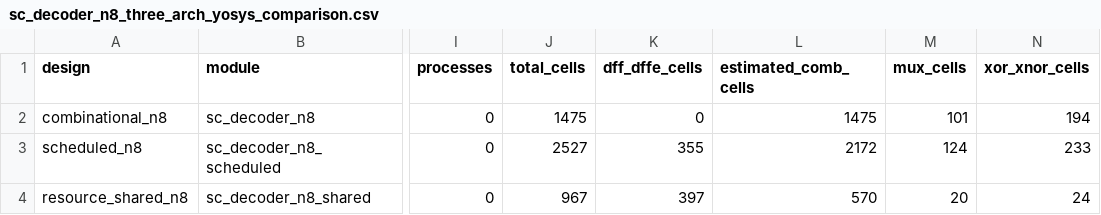
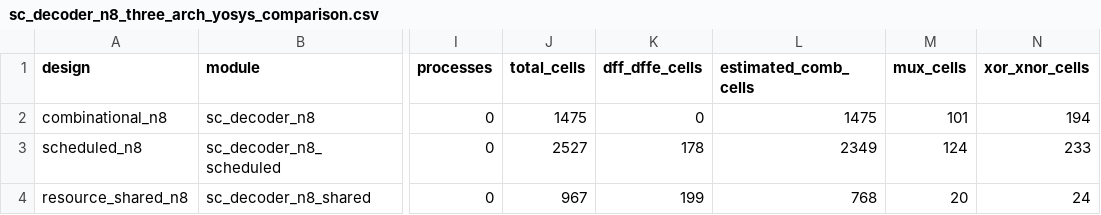
Before and after one commit to Lucero6886/fixed-point-arithmetic-asic-ready, a CSV file: results/summary/sc_decoder_n8_three_arch_yosys_comparison.csv, drawn as a sheet; only a part is shown, gaps mark what is left out; the diff names each change by its address in the sheet, - before the commit and + after, or states it on an @@ line.

Commit message:
project7.4: add Yosys comparison of three SC decoder N8 architectures

```diff
--- a/results/summary/sc_decoder_n8_three_arch_yosys_comparison.csv
+++ b/results/summary/sc_decoder_n8_three_arch_yosys_comparison.csv
-K3 (dff_dffe_cells): 355
+K3 (dff_dffe_cells): 178
-L3 (estimated_comb_cells): 2172
+L3 (estimated_comb_cells): 2349
-K4 (dff_dffe_cells): 397
+K4 (dff_dffe_cells): 199
-L4 (estimated_comb_cells): 570
+L4 (estimated_comb_cells): 768
```
Also changed, not shown: 2 other files.
